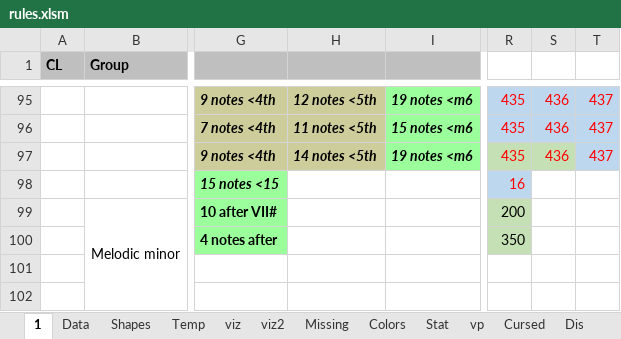
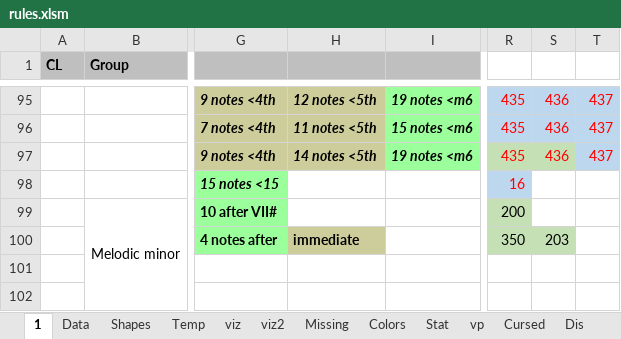
Before and after one commit to Dpst94/MGen, an Excel workbook: MGen/configs/rules2/rules.xlsm, sheet 1, drawn as a sheet; only a part is shown, gaps mark what is left out; values as stored, in another font and other column widths than the file's, no borders; charts and pictures not drawn; the diff names each change by its address in the sheet, - before the commit and + after, or states it on an @@ line.

Commit message:
CA3: Prohibit immediate F# - G and G - F#

```diff
--- a/MGen/configs/rules2/rules.xlsm (sheet 1)
+++ b/MGen/configs/rules2/rules.xlsm (sheet 1)
-H100: (empty)
+H100: immediate
-H100 fill: none
+H100 fill: #CDCD9B
-S100: (empty)
+S100: 203
-S100 fill: none
+S100 fill: #C5E0B4
```
Also changed, not shown: sheet Data, sheet Missing, 7 other files.
